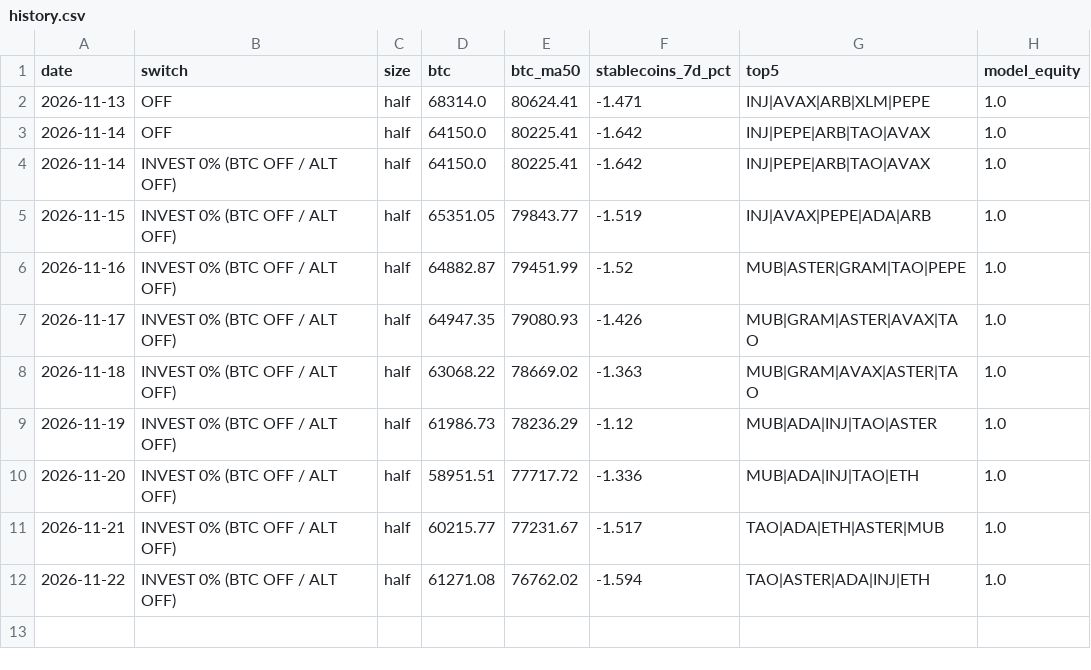
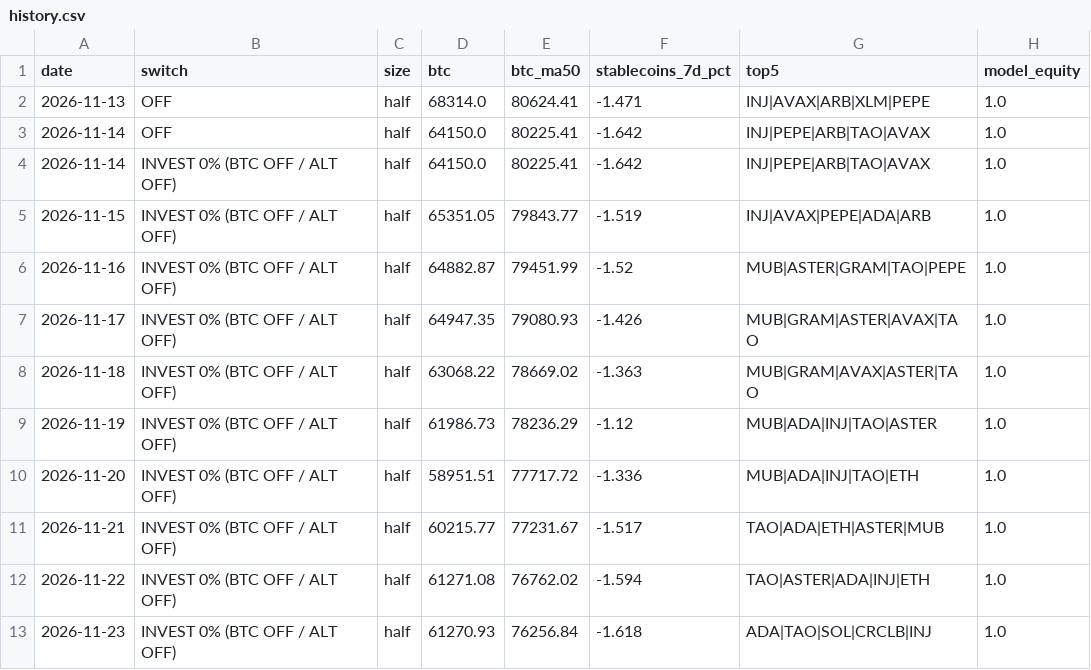
Before and after one commit to hassankhan2510/alt-signal, a CSV file: docs/history.csv, drawn as a sheet.

```diff
--- a/docs/history.csv
+++ b/docs/history.csv
@@ -12 +12,2 @@ date,switch,size,btc,btc_ma50,stablecoins_7d_pct,top5,model_equity
 2026-11-22,INVEST 0% (BTC OFF / ALT OFF),half,61271.08,76762.02,-1.594,TAO|ASTER|ADA|INJ|ETH,1.0
+2026-11-23,INVEST 0% (BTC OFF / ALT OFF),half,61270.93,76256.84,-1.618,ADA|TAO|SOL|CRCLB|INJ,1.0
```
Also changed, not shown: 3 other files.
